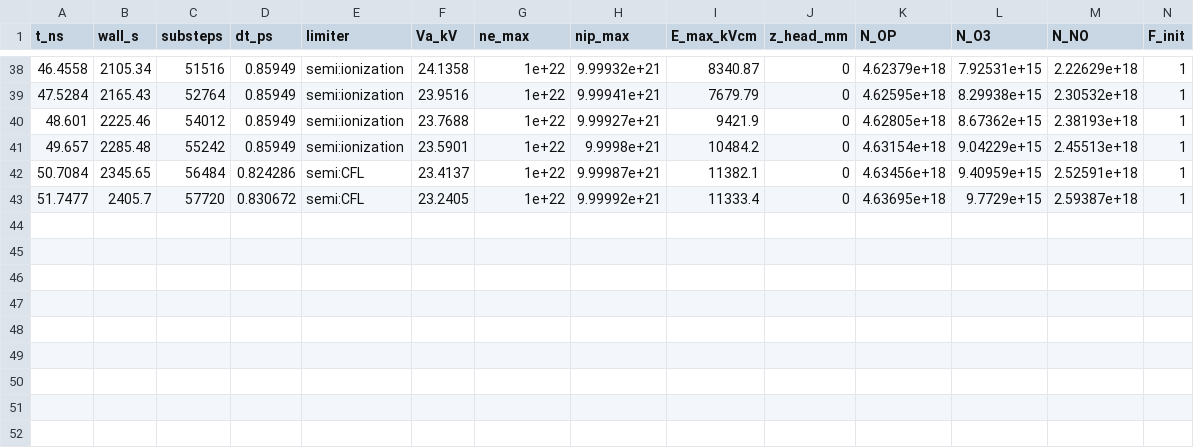
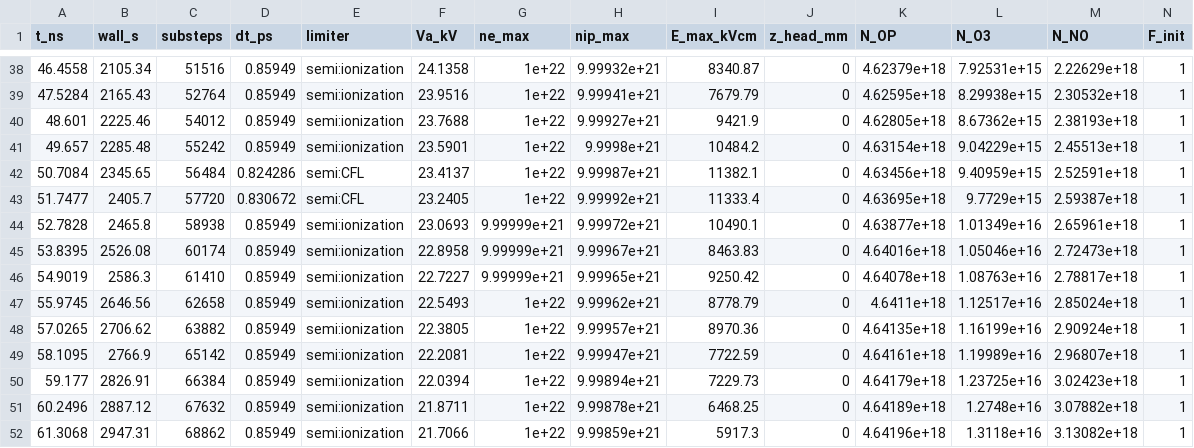
Before and after one commit to dnfl5345/needle_plane_discharge_code_opt., a CSV file: results/run_R1000/progress.csv, drawn as a sheet; only a part is shown, gaps mark what is left out; the diff names each change by its address in the sheet, - before the commit and + after, or states it on an @@ line.

```diff
--- a/results/run_R1000/progress.csv
+++ b/results/run_R1000/progress.csv
+row 44: 52.7828 | 2465.8 | 58938 | 0.85949 | semi:ionization | 23.0693 | 9.99999e+21 | 9.99972e+21 | 10490.1 | 0 | 4.63877e+18 | 1.01349e+16 | 2.65961e+18 | 1
+row 45: 53.8395 | 2526.08 | 60174 | 0.85949 | semi:ionization | 22.8958 | 9.99999e+21 | 9.99967e+21 | 8463.83 | 0 | 4.64016e+18 | 1.05046e+16 | 2.72473e+18 | 1
+row 46: 54.9019 | 2586.3 | 61410 | 0.85949 | semi:ionization | 22.7227 | 9.99999e+21 | 9.99965e+21 | 9250.42 | 0 | 4.64078e+18 | 1.08763e+16 | 2.78817e+18 | 1
+row 47: 55.9745 | 2646.56 | 62658 | 0.85949 | semi:ionization | 22.5493 | 1e+22 | 9.99962e+21 | 8778.79 | 0 | 4.6411e+18 | 1.12517e+16 | 2.85024e+18 | 1
+row 48: 57.0265 | 2706.62 | 63882 | 0.85949 | semi:ionization | 22.3805 | 1e+22 | 9.99957e+21 | 8970.36 | 0 | 4.64135e+18 | 1.16199e+16 | 2.90924e+18 | 1
+row 49: 58.1095 | 2766.9 | 65142 | 0.85949 | semi:ionization | 22.2081 | 1e+22 | 9.99947e+21 | 7722.59 | 0 | 4.64161e+18 | 1.19989e+16 | 2.96807e+18 | 1
+row 50: 59.177 | 2826.91 | 66384 | 0.85949 | semi:ionization | 22.0394 | 1e+22 | 9.99894e+21 | 7229.73 | 0 | 4.64179e+18 | 1.23725e+16 | 3.02423e+18 | 1
+row 51: 60.2496 | 2887.12 | 67632 | 0.85949 | semi:ionization | 21.8711 | 1e+22 | 9.99878e+21 | 6468.25 | 0 | 4.64189e+18 | 1.2748e+16 | 3.07882e+18 | 1
+row 52: 61.3068 | 2947.31 | 68862 | 0.85949 | semi:ionization | 21.7066 | 1e+22 | 9.99859e+21 | 5917.3 | 0 | 4.64196e+18 | 1.3118e+16 | 3.13082e+18 | 1
```
Also changed, not shown: 1 other file.
